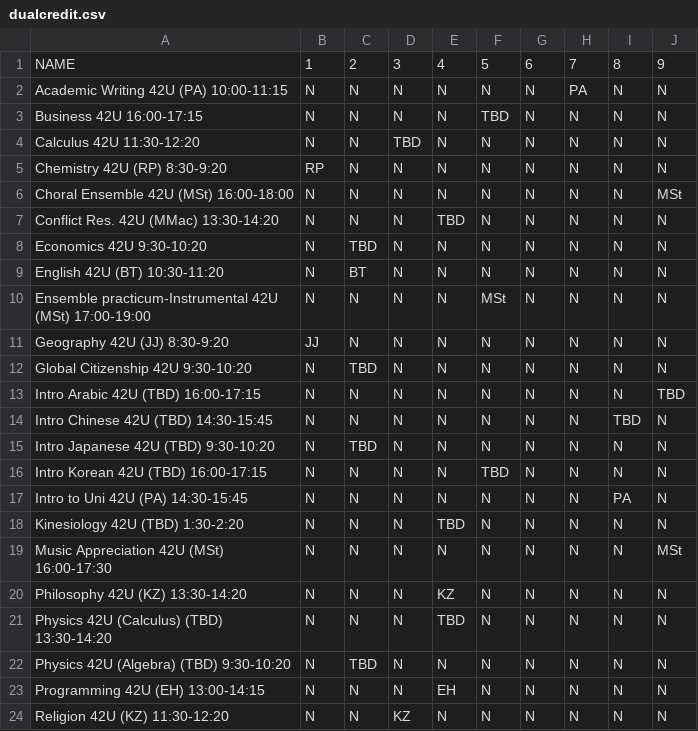
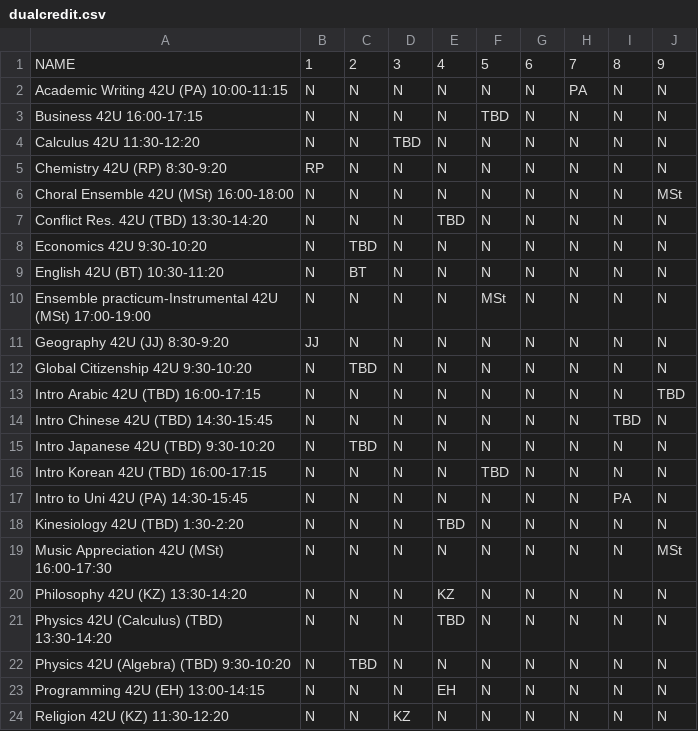
Before and after one commit to UWCollegiate/timetable2627, a CSV file: course/data/2026-2027/dualcredit.csv, drawn as a sheet.

Commit message:
Update dualcredit.csv

```diff
--- a/course/data/2026-2027/dualcredit.csv
+++ b/course/data/2026-2027/dualcredit.csv
@@ -6,3 +6,3 @@ Chemistry 42U (RP) 8:30-9:20,RP,N,N,N,N,N,N,N,N
 Choral Ensemble 42U (MSt) 16:00-18:00,N,N,N,N,N,N,N,N,MSt
-Conflict Res. 42U (MMac) 13:30-14:20,N,N,N,TBD,N,N,N,N,N
+Conflict Res. 42U (TBD) 13:30-14:20,N,N,N,TBD,N,N,N,N,N
 Economics 42U 9:30-10:20,N,TBD,N,N,N,N,N,N,N
```
